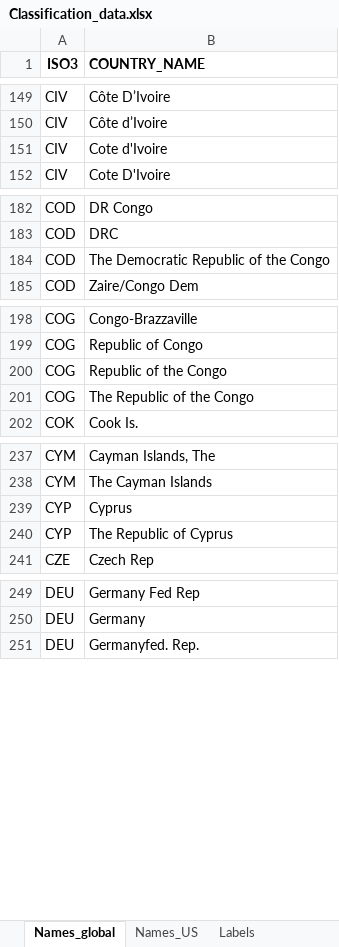
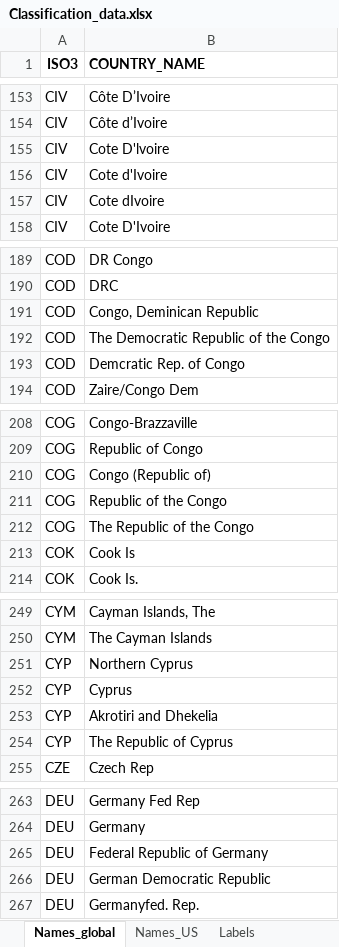
Before and after one commit to BertLenaerts/geodata, an Excel workbook: Classification_data.xlsx, sheet Names_global, drawn as a sheet; only a part is shown, gaps mark what is left out; values as stored, in another font and other column widths than the file's, no borders; the diff covers the shown part only; the diff names each change by its address in the sheet, - before the commit and + after, or states it on an @@ line.

```diff
--- a/Classification_data.xlsx (sheet Names_global)
+++ b/Classification_data.xlsx (sheet Names_global)
+row 155: CIV | Cote D'lvoire
+row 157: CIV | Cote dIvoire
+row 191: COD | Congo, Deminican Republic
+row 193: COD | Demcratic Rep. of Congo
+row 210: COG | Congo (Republic of)
+row 213: COK | Cook Is
+row 251: CYP | Northern Cyprus
+row 253: CYP | Akrotiri and Dhekelia
+row 265: DEU | Federal Republic of Germany
+row 266: DEU | German Democratic Republic
```
Also changed, not shown: 25 added rows elsewhere in this sheet, sheet Labels.
